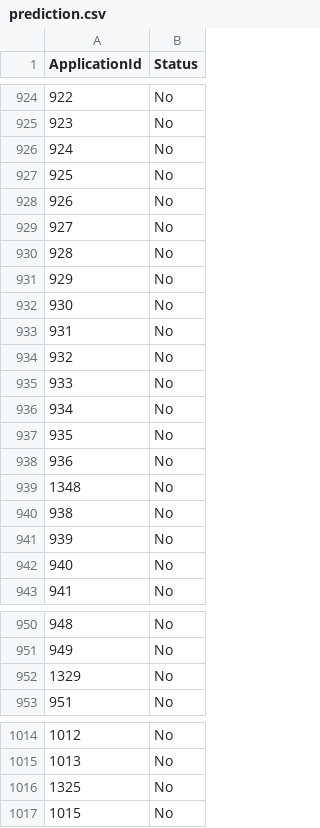
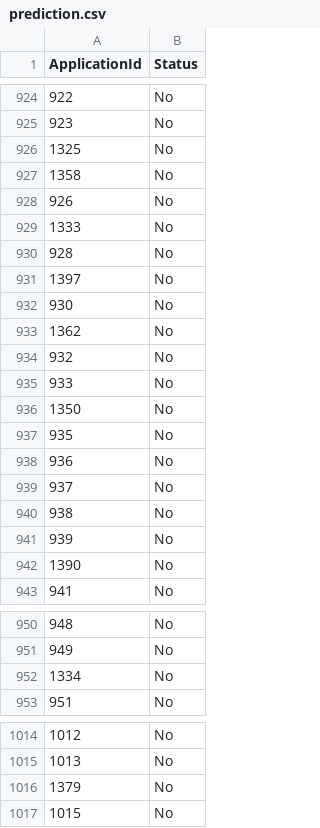
Before and after one commit to ucalyptus/DesignLabProject, a CSV file: src/prediction.csv (was prediction.csv), drawn as a sheet; only a part is shown, gaps mark what is left out; the diff covers the shown part only.

```diff
--- a/prediction.csv
+++ b/src/prediction.csv
@@ -925,19 +925,19 @@ ApplicationId,Status
 923,No
-924,No
-925,No
+1325,No
+1358,No
 926,No
-927,No
+1333,No
 928,No
-929,No
+1397,No
 930,No
-931,No
+1362,No
 932,No
 933,No
-934,No
+1350,No
 935,No
 936,No
-1348,No
+937,No
 938,No
 939,No
-940,No
+1390,No
 941,No
@@ -951,3 +951,3 @@ ApplicationId,Status
 949,No
-1329,No
+1334,No
 951,No
@@ -1015,3 +1015,3 @@ ApplicationId,Status
 1013,No
-1325,No
+1379,No
 1015,No
```
Also changed, not shown: 3 added rows, 3 removed rows, 1 moved row and 133 edited cells elsewhere in this file, src/unapproved_prediction.csv, 9 other files.
